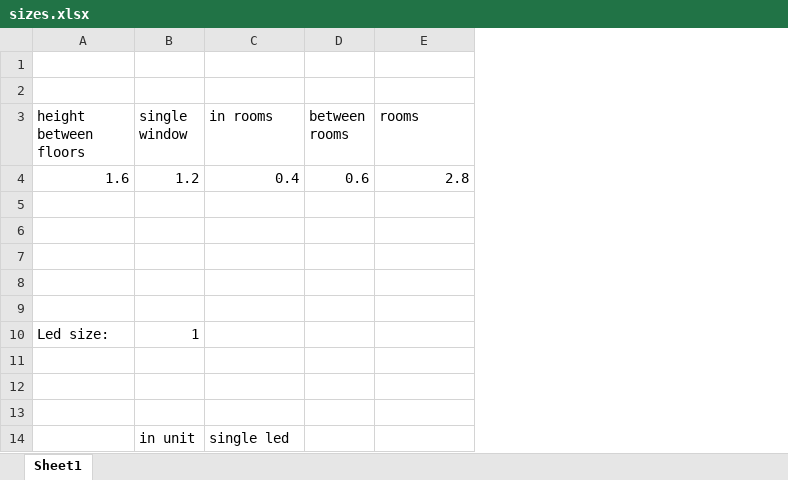
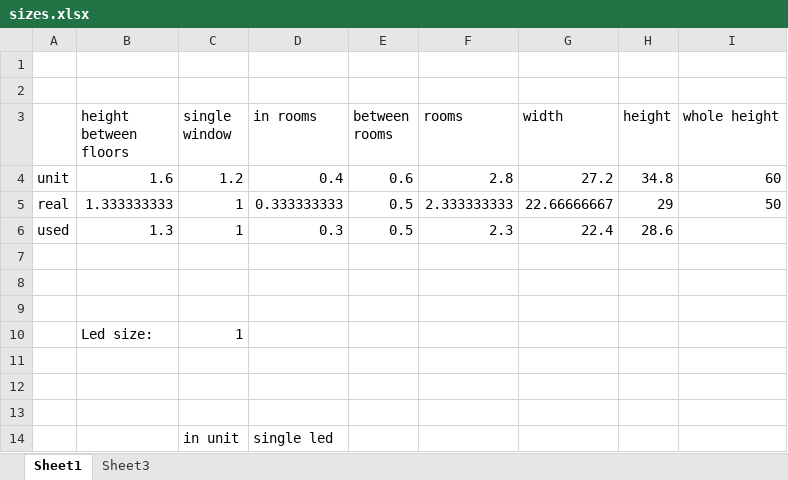
Before and after one commit to KuruczKende/RGBMatrix, an Excel workbook: sizes.xlsx, sheet Sheet1, drawn as a sheet; only a part is shown; values as stored, in another font and other column widths than the file's, no borders; the diff covers the shown part only; the diff names each change by its address in the sheet, - before the commit and + after, or states it on an @@ line.

```diff
--- a/sizes.xlsx (sheet Sheet1)
+++ b/sizes.xlsx (sheet Sheet1)
+sheet tab: Sheet3
+column A, rows 4-6: unit | real | used
+column G (width), rows 4-6: 27.2 | 22.66666667 | 22.4
+column H (height), rows 4-6: 34.8 | 29 | 28.6
+column I (whole height), rows 4-5: 60 | 50
-row 5: (empty)
+row 5: real | 1.333333333 | 1 | 0.333333333 | 0.5 | 2.333333333 | 22.66666667 | 29 | 50
-row 6: (empty)
+row 6: used | 1.3 | 1 | 0.3 | 0.5 | 2.3 | 22.4 | 28.6
```
Also changed, not shown: 44 added rows, 1 removed row and 3 edited cells elsewhere in this sheet, formulas that keep their value, 11 other files.
